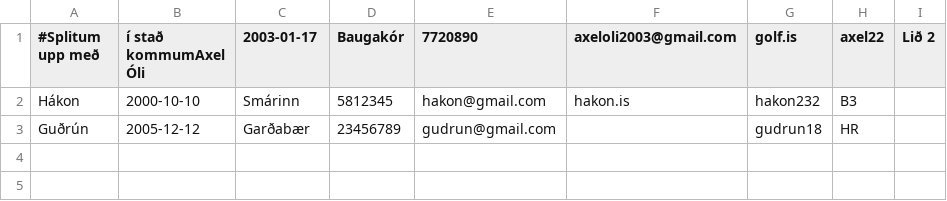
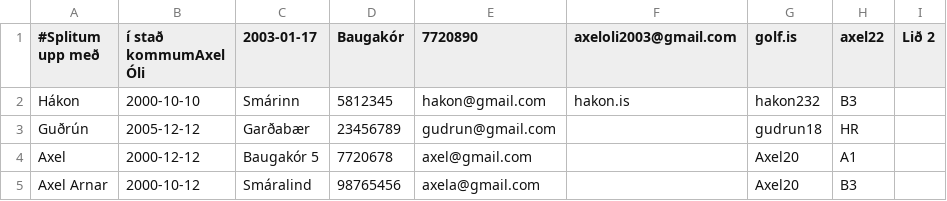
Before and after one commit to konnigard/verklegt25_h24, a CSV file: DataLayer/repository/PlayersDB.csv, drawn as a sheet; the diff names each change by its address in the sheet, - before the commit and + after, or states it on an @@ line.

```diff
--- a/DataLayer/repository/PlayersDB.csv
+++ b/DataLayer/repository/PlayersDB.csv
+row 4: Axel | 2000-12-12 | Baugakór 5 | 7720678 | axel@gmail.com |  | Axel20 | A1
+row 5: Axel Arnar | 2000-10-12 | Smáralind | 98765456 | axela@gmail.com |  | Axel20 | B3
```
Also changed, not shown: 6 other files.
